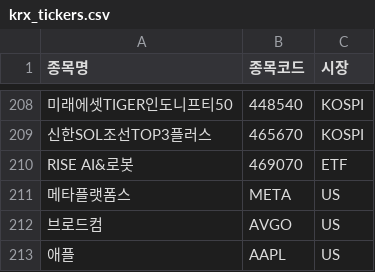
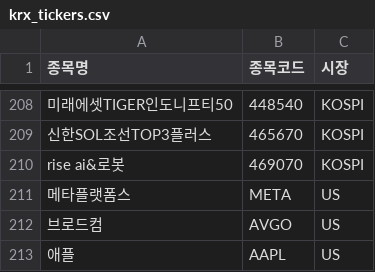
Before and after one commit to gonmau/stock-analyzer, a CSV file: krx_tickers.csv, drawn as a sheet; only a part is shown, gaps mark what is left out; removed rows and columns are numbered as before the commit, all else as after; the diff names each change by its address in the sheet, - before the commit and + after, or states it on an @@ line.

Commit message:
Update krx_tickers.csv

```diff
--- a/krx_tickers.csv
+++ b/krx_tickers.csv
-row 210: RISE AI&로봇 | 469070 | ETF
+row 210: rise ai&로봇 | 469070 | KOSPI
```
